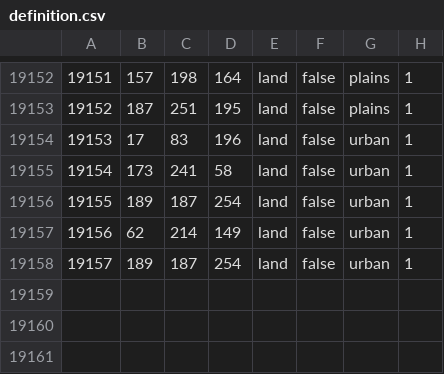
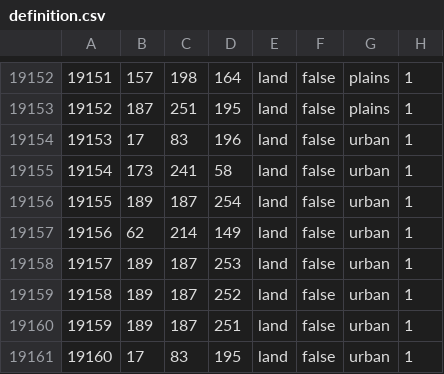
Before and after one commit to Donbass-Flames-Team/DonbassFlames, a CSV file: map/definition.csv, drawn as a sheet; only a part is shown, gaps mark what is left out.

```diff
--- a/map/definition.csv
+++ b/map/definition.csv
@@ -19157,2 +19157,5 @@
 19156;62;214;149;land;false;urban;1
-19157;189;187;254;land;false;urban;1
+19157;189;187;253;land;false;urban;1
+19158;189;187;252;land;false;urban;1
+19159;189;187;251;land;false;urban;1
+19160;17;83;195;land;false;urban;1
```
Also changed, not shown: 2 other files.
